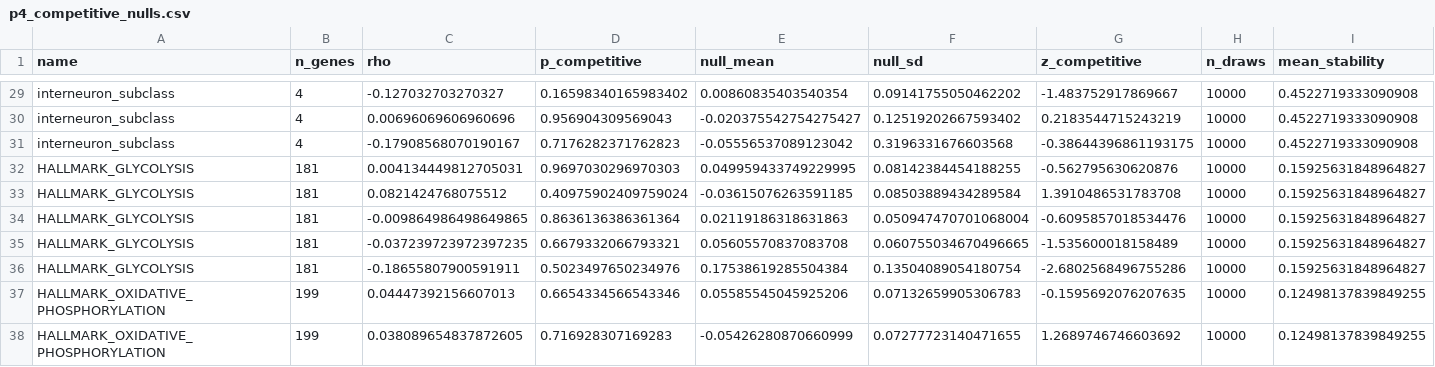
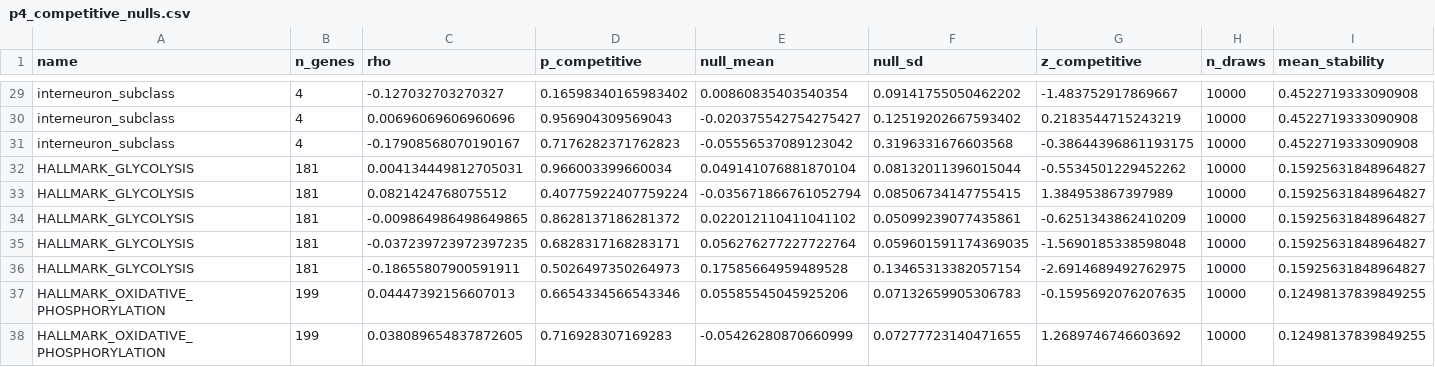
Before and after one commit to Beyond-InFinnity/discordance-transcriptomics, a CSV file: results/p4_competitive_nulls.csv, drawn as a sheet; only a part is shown, gaps mark what is left out; the diff covers the shown part only; the diff names each change by its address in the sheet, - before the commit and + after, or states it on an @@ line.

```diff
--- a/results/p4_competitive_nulls.csv
+++ b/results/p4_competitive_nulls.csv
-D32 (p_competitive): 0.9697030296970303
+D32 (p_competitive): 0.966003399660034
-E32 (null_mean): 0.049959433749229995
+E32 (null_mean): 0.049141076881870104
-F32 (null_sd): 0.08142384454188255
+F32 (null_sd): 0.08132011396015044
-G32 (z_competitive): -0.562795630620876
+G32 (z_competitive): -0.5534501229452262
-D33 (p_competitive): 0.40975902409759024
+D33 (p_competitive): 0.40775922407759224
-E33 (null_mean): -0.03615076263591185
+E33 (null_mean): -0.035671866761052794
-F33 (null_sd): 0.08503889434289584
+F33 (null_sd): 0.08506734147755415
-G33 (z_competitive): 1.3910486531783708
+G33 (z_competitive): 1.384953867397989
-D34 (p_competitive): 0.8636136386361364
+D34 (p_competitive): 0.8628137186281372
-E34 (null_mean): 0.02119186318631863
+E34 (null_mean): 0.022012110411041102
-F34 (null_sd): 0.050947470701068004
+F34 (null_sd): 0.05099239077435861
-G34 (z_competitive): -0.6095857018534476
+G34 (z_competitive): -0.6251343862410209
-D35 (p_competitive): 0.6679332066793321
+D35 (p_competitive): 0.6828317168283171
-E35 (null_mean): 0.05605570837083708
+E35 (null_mean): 0.056276277227722764
-F35 (null_sd): 0.060755034670496665
+F35 (null_sd): 0.059601591174369035
-G35 (z_competitive): -1.535600018158489
+G35 (z_competitive): -1.5690185338598048
-D36 (p_competitive): 0.5023497650234976
+D36 (p_competitive): 0.5026497350264973
-E36 (null_mean): 0.17538619285504384
+E36 (null_mean): 0.17585664959489528
-F36 (null_sd): 0.13504089054180754
+F36 (null_sd): 0.13465313382057154
-G36 (z_competitive): -2.6802568496755286
+G36 (z_competitive): -2.6914689492762975
```
Also changed, not shown: 20 edited cells elsewhere in this file, results/p4_genesets_summary.csv, 2 other files.
